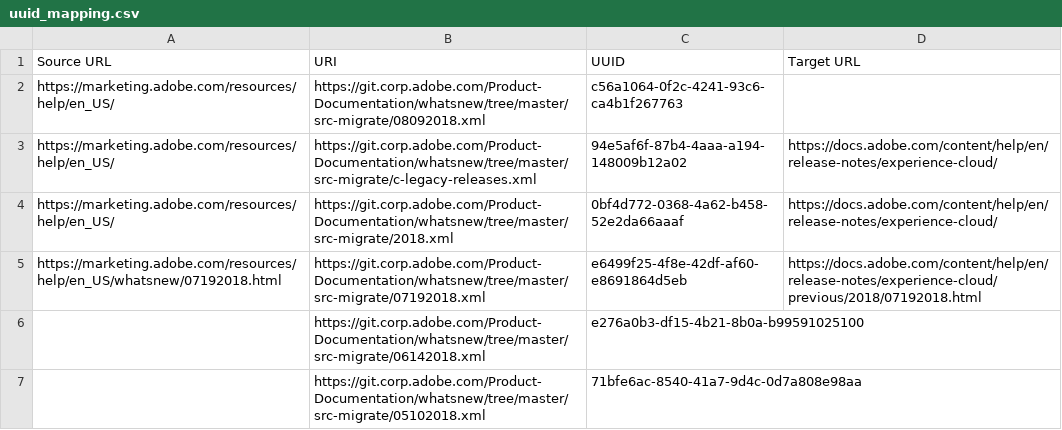
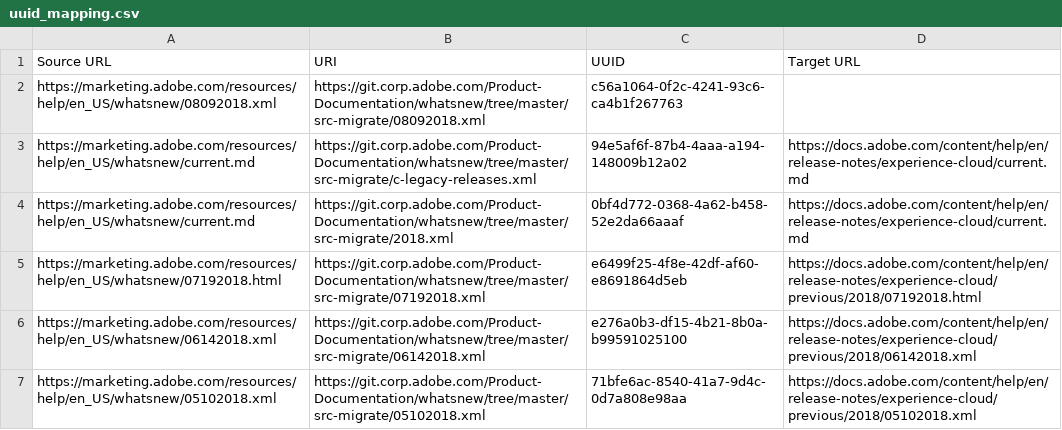
Before and after one commit to AdobeDocs/release-notes.en, a CSV file: uuid_mapping.csv, drawn as a sheet; only a part is shown; the diff covers the shown part only.

Commit message:
Update uuid_mapping.csv

```diff
--- a/uuid_mapping.csv
+++ b/uuid_mapping.csv
@@ -1,7 +1,7 @@
 Source URL,URI,UUID,Target URL
-https://marketing.adobe.com/resources/help/en_US/,https://git.corp.adobe.com/Product-Documentation/whatsnew/tree/master/src-migrate/08092018.xml,c56a1064-0f2c-4241-93c6-ca4b1f267763,
-https://marketing.adobe.com/resources/help/en_US/,https://git.corp.adobe.com/Product-Documentation/whatsnew/tree/master/src-migrate/c-legacy-releases.xml,94e5af6f-87b4-4aaa-a194-148009b12a02,https://docs.adobe.com/content/help/en/release-notes/experience-cloud/
-https://marketing.adobe.com/resources/help/en_US/,https://git.corp.adobe.com/Product-Documentation/whatsnew/tree/master/src-migrate/2018.xml,0bf4d772-0368-4a62-b458-52e2da66aaaf,https://docs.adobe.com/content/help/en/release-notes/experience-cloud/
+https://marketing.adobe.com/resources/help/en_US/whatsnew/08092018.xml,https://git.corp.adobe.com/Product-Documentation/whatsnew/tree/master/src-migrate/08092018.xml,c56a1064-0f2c-4241-93c6-ca4b1f267763,
+https://marketing.adobe.com/resources/help/en_US/whatsnew/current.md,https://git.corp.adobe.com/Product-Documentation/whatsnew/tree/master/src-migrate/c-legacy-releases.xml,94e5af6f-87b4-4aaa-a194-148009b12a02,https://docs.adobe.com/content/help/en/release-notes/experience-cloud/current.md
+https://marketing.adobe.com/resources/help/en_US/whatsnew/current.md,https://git.corp.adobe.com/Product-Documentation/whatsnew/tree/master/src-migrate/2018.xml,0bf4d772-0368-4a62-b458-52e2da66aaaf,https://docs.adobe.com/content/help/en/release-notes/experience-cloud/current.md
 https://marketing.adobe.com/resources/help/en_US/whatsnew/07192018.html,https://git.corp.adobe.com/Product-Documentation/whatsnew/tree/master/src-migrate/07192018.xml,e6499f25-4f8e-42df-af60-e8691864d5eb,https://docs.adobe.com/content/help/en/release-notes/experience-cloud/previous/2018/07192018.html
-,https://git.corp.adobe.com/Product-Documentation/whatsnew/tree/master/src-migrate/06142018.xml,e276a0b3-df15-4b21-8b0a-b99591025100,
-,https://git.corp.adobe.com/Product-Documentation/whatsnew/tree/master/src-migrate/05102018.xml,71bfe6ac-8540-41a7-9d4c-0d7a808e98aa,
+https://marketing.adobe.com/resources/help/en_US/whatsnew/06142018.xml,https://git.corp.adobe.com/Product-Documentation/whatsnew/tree/master/src-migrate/06142018.xml,e276a0b3-df15-4b21-8b0a-b99591025100,https://docs.adobe.com/content/help/en/release-notes/experience-cloud/previous/2018/06142018.xml
+https://marketing.adobe.com/resources/help/en_US/whatsnew/05102018.xml,https://git.corp.adobe.com/Product-Documentation/whatsnew/tree/master/src-migrate/05102018.xml,71bfe6ac-8540-41a7-9d4c-0d7a808e98aa,https://docs.adobe.com/content/help/en/release-notes/experience-cloud/previous/2018/05102018.xml
```
Also changed, not shown: 14 edited cells elsewhere in this file.
